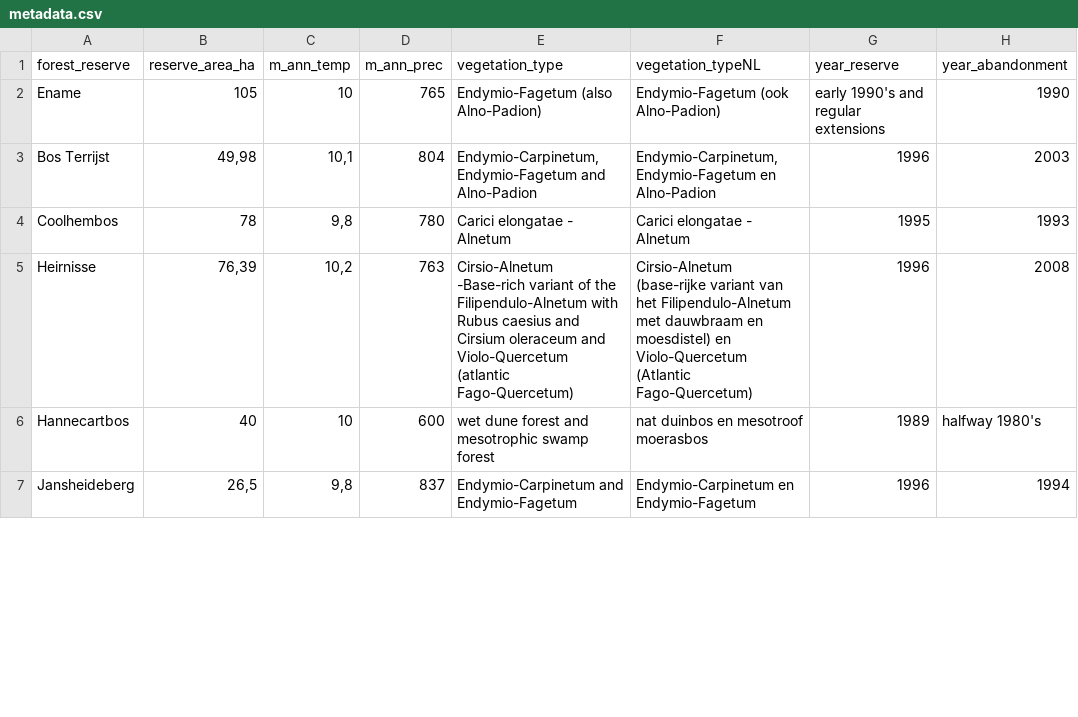
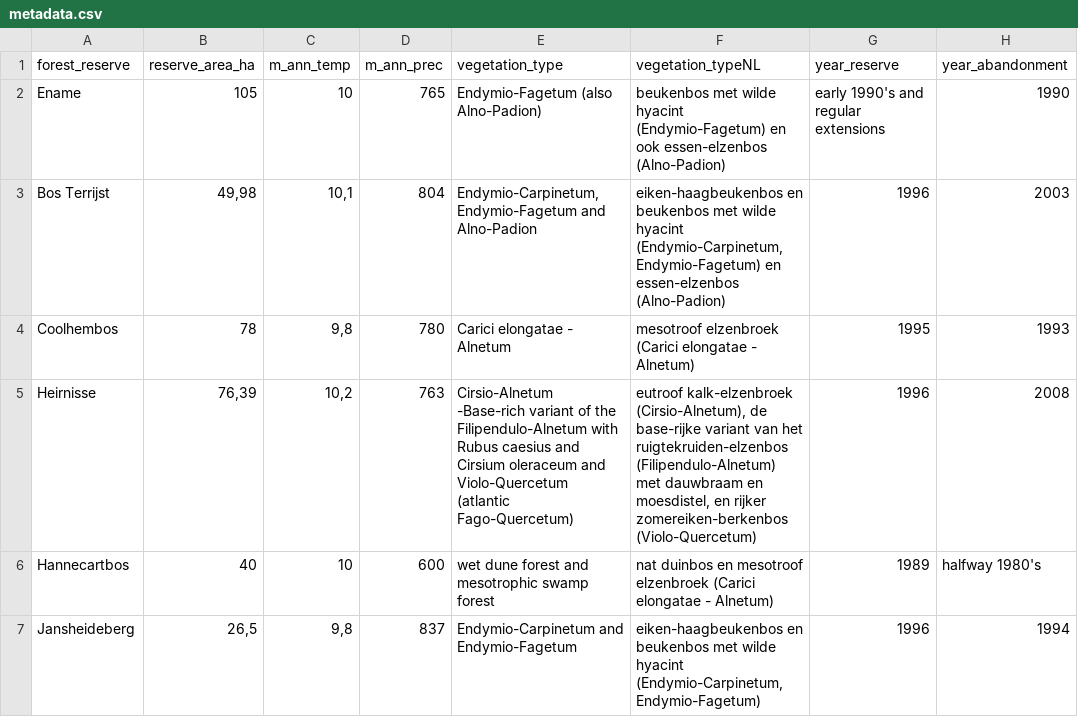
Before and after one commit to inbo/forest-reserves, a CSV file: data/metadata.csv, drawn as a sheet; only a part is shown; the diff covers the shown part only; the diff names each change by its address in the sheet, - before the commit and + after, or states it on an @@ line.

Commit message:
Nemerlandse namen bij vegetatietypes

```diff
--- a/data/metadata.csv
+++ b/data/metadata.csv
-F2 (vegetation_typeNL): Endymio-Fagetum (ook Alno-Padion)
+F2 (vegetation_typeNL): beukenbos met wilde hyacint (Endymio-Fagetum) en ook essen-elzenbos (Alno-Padion)
-F3 (vegetation_typeNL): Endymio-Carpinetum, Endymio-Fagetum en Alno-Padion
+F3 (vegetation_typeNL): eiken-haagbeukenbos en beukenbos met wilde hyacint (Endymio-Carpinetum, Endymio-Fagetum) en essen-elzenbos (Alno-Padion)
-F4 (vegetation_typeNL): Carici elongatae - Alnetum
+F4 (vegetation_typeNL): mesotroof elzenbroek (Carici elongatae - Alnetum)
-F5 (vegetation_typeNL): Cirsio-Alnetum (base-rijke variant van het Filipendulo-Alnetum met dauwbraam en moesdistel) en Violo-Quercetum (Atlantic Fago-Quercetum)
+F5 (vegetation_typeNL): eutroof kalk-elzenbroek (Cirsio-Alnetum), de base-rijke variant van het ruigtekruiden-elzenbos (Filipendulo-Alnetum) met dauwbraam en moesdistel, en rijker zomereiken-berkenbos (Violo-Quercetum)
-F6 (vegetation_typeNL): …en mesotroof moerasbos
+F6 (vegetation_typeNL): …en mesotroof elzenbroek (Carici elongatae - Alnetum)
-F7 (vegetation_typeNL): Endymio-Carpinetum en Endymio-Fagetum
+F7 (vegetation_typeNL): eiken-haagbeukenbos en beukenbos met wilde hyacint (Endymio-Carpinetum, Endymio-Fagetum)
```
Also changed, not shown: 22 edited cells elsewhere in this file.
